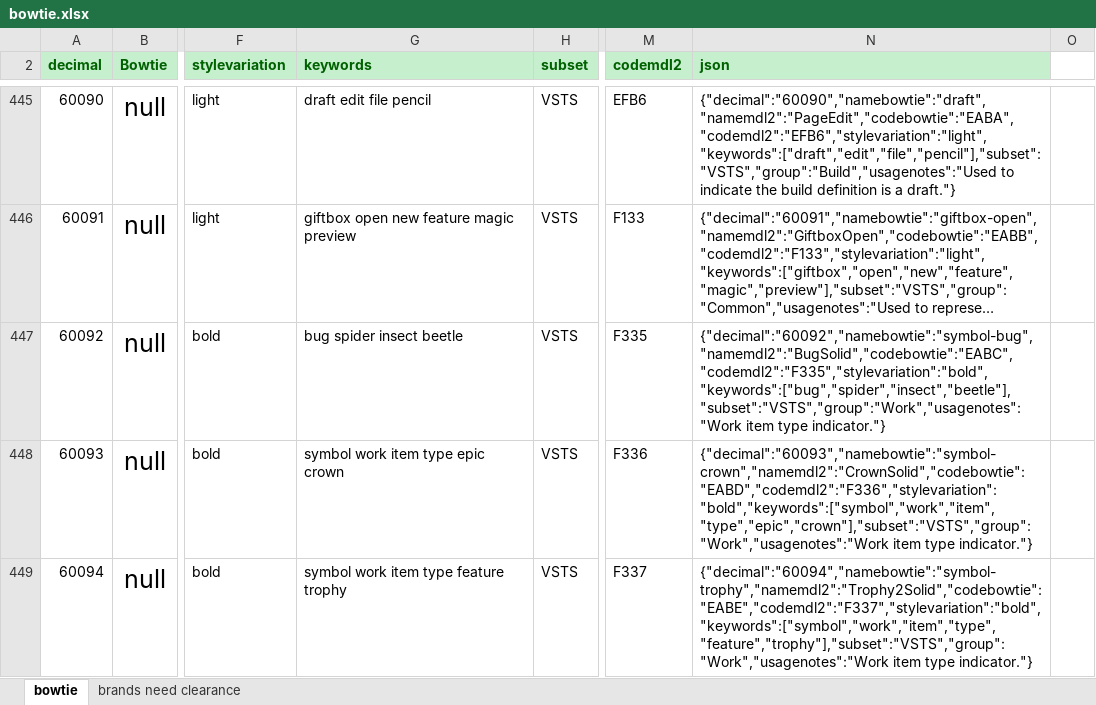
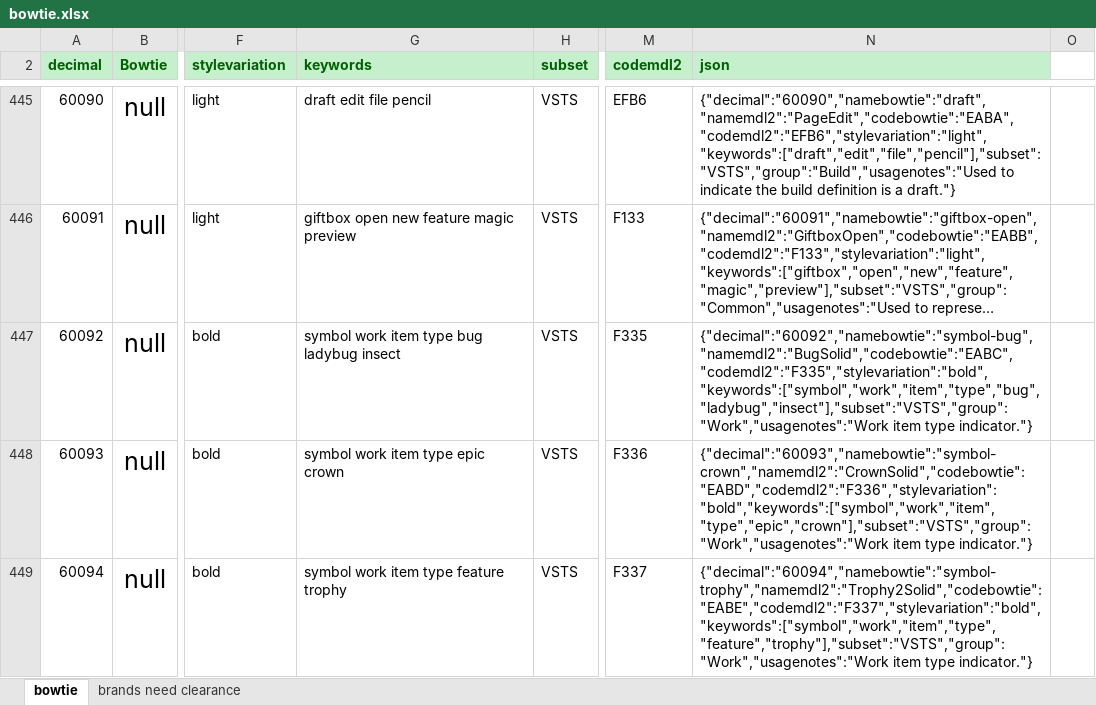
Before and after one commit to chryw/vsfi, an Excel workbook: source/bowtie.xlsx, sheet bowtie, drawn as a sheet; only a part is shown, gaps mark what is left out; long unchanged cells end in …; values as stored, in another font and other column widths than the file's, no borders; the diff covers the shown part only; the diff names each change by its address in the sheet, - before the commit and + after, or states it on an @@ line.

Commit message:
consolidated symbo-bog icon

```diff
--- a/source/bowtie.xlsx (sheet bowtie)
+++ b/source/bowtie.xlsx (sheet bowtie)
-G447 (keywords): bug spider insect beetle
+G447 (keywords): symbol work item type bug ladybug insect
-N447 (json): {"decimal":"60092","namebowtie":"symbol-bug","namemdl2":"BugSolid","codebowtie":"EABC","codemdl2":"F335","stylevariation":"bold","keywords":["bug","spider","insect","beetle"],"subset":"VSTS","group":"Work","usagenotes":"Work item type…
+N447 (json): {"decimal":"60092","namebowtie":"symbol-bug","namemdl2":"BugSolid","codebowtie":"EABC","codemdl2":"F335","stylevariation":"bold","keywords":["symbol","work","item","type","bug","ladybug","insect"],"subset":"VSTS","group":"Work","usagenotes":"Work item type…
```
Also changed, not shown: 13 edited cells and cell formats elsewhere in this sheet, 3 other files.
